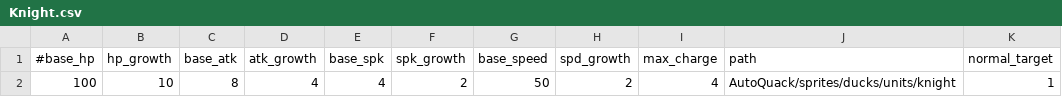
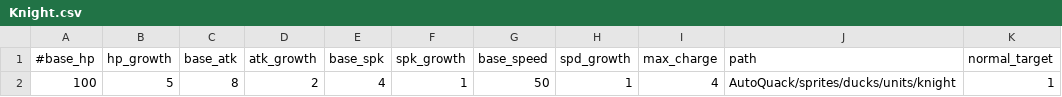
Before and after one commit to coolly1/AutoQuack, a CSV file: data/Knight.csv, drawn as a sheet; only a part is shown; the diff names each change by its address in the sheet, - before the commit and + after, or states it on an @@ line.

```diff
--- a/data/Knight.csv
+++ b/data/Knight.csv
-B2 (hp_growth): 10
+B2 (hp_growth): 5
-D2 (atk_growth): 4
+D2 (atk_growth): 2
-F2 (spk_growth): 2
+F2 (spk_growth): 1
-H2 (spd_growth): 2
+H2 (spd_growth): 1
```
Also changed, not shown: data/Cleric.csv, data/Mage.csv, 2 other files.
